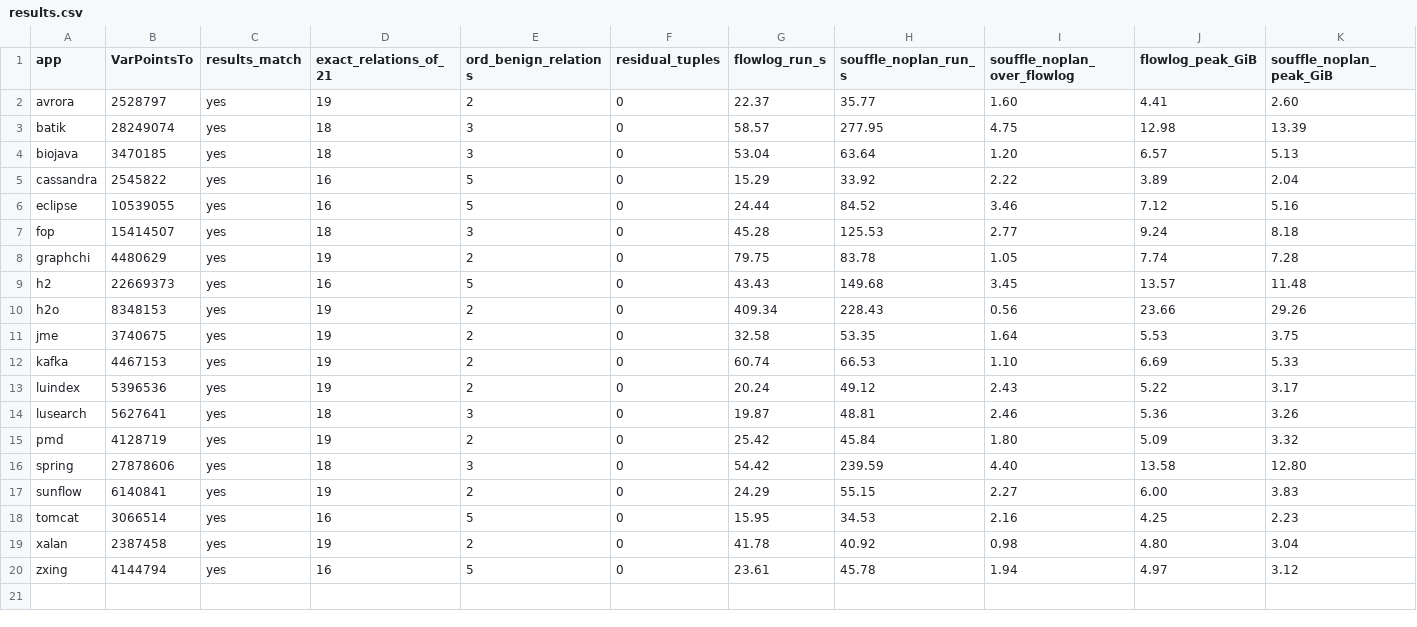
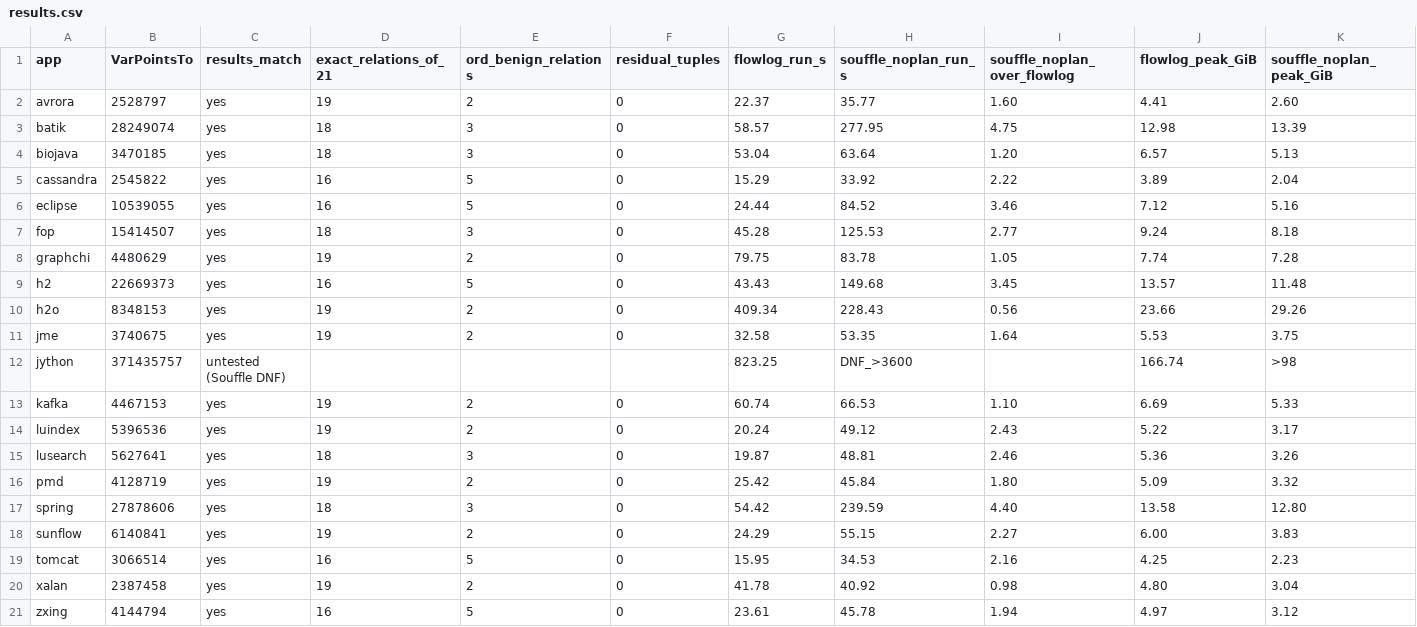
Before and after one commit to flowlog-rs/flowlog-bench, a CSV file: docs/historical/west3-doop-ci-flowlog-vs-souffle-20260609/results.csv, drawn as a sheet; only a part is shown; rows hold the shown columns only; the diff names each change by its address in the sheet, - before the commit and + after, or states it on an @@ line.

```diff
--- a/docs/historical/west3-doop-ci-flowlog-vs-souffle-20260609/results.csv
+++ b/docs/historical/west3-doop-ci-flowlog-vs-souffle-20260609/results.csv
+row 12: jython | 371435757 | untested (Souffle DNF) |  |  |  | 823.25 | DNF_>3600 |  | 166.74 | >98
```
Also changed, not shown: 1 other file.
